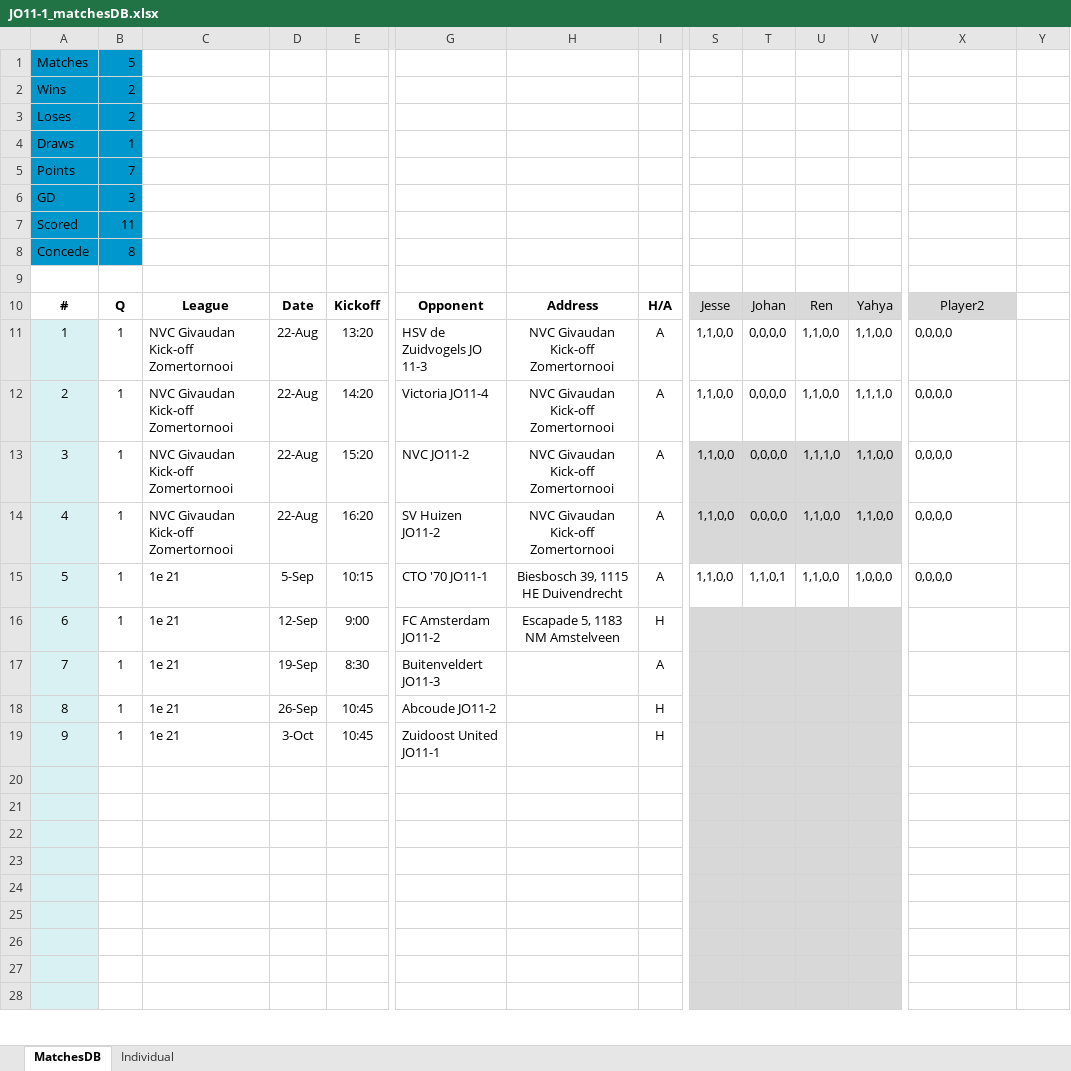
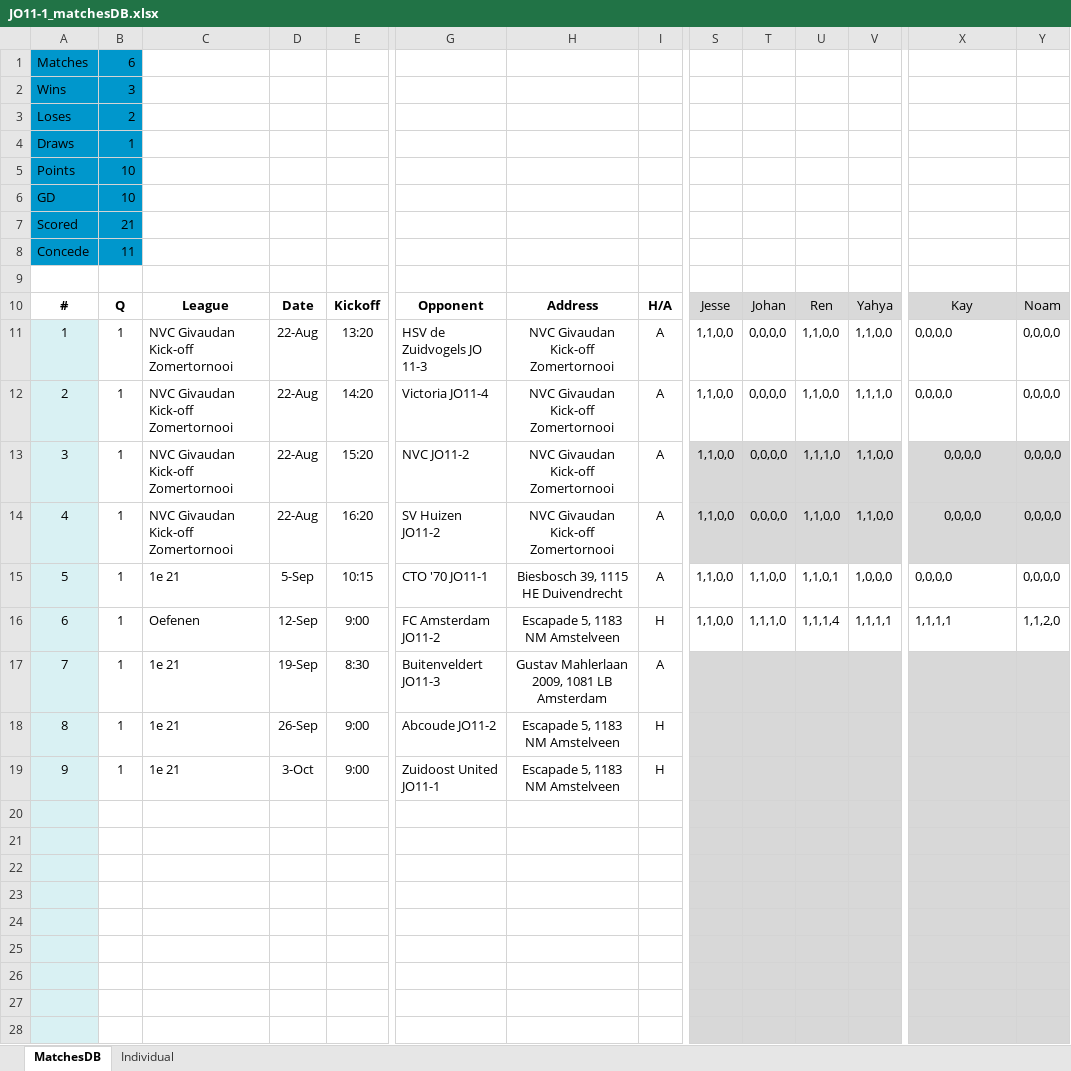
Before and after one commit to sifo-12/rkavic, an Excel workbook: JO11-1/JO11-1_matchesDB.xlsx, sheet MatchesDB, drawn as a sheet; only a part is shown, gaps mark what is left out; values as stored, in another font and other column widths than the file's, no borders; removed rows and columns are numbered as before the commit, all else as after; rows hold the shown columns only; the diff covers the shown part only; the diff names each change by its address in the sheet, - before the commit and + after, or states it on an @@ line.

```diff
--- a/JO11-1/JO11-1_matchesDB.xlsx (sheet MatchesDB)
+++ b/JO11-1/JO11-1_matchesDB.xlsx (sheet MatchesDB)
-B1: 5
+B1: 6
-B2: 2
+B2: 3
-B5: 7
+B5: 10
-B6: 3
+B6: 10
-B7: 11
+B7: 21
-B8: 8
+B8: 11
-X10: Player2
+X10: Kay
-Y10: (empty)
+Y10: Noam
-Y10 fill: none
+Y10 fill: #D8D8D8
-Y11:Y15: (empty)
+Y11:Y15: 0,0,0,0
-X13:Y14 fill: none
+X13:Y14 fill: #D8D8D8
-X13:X14 alignment: left
+X13:X14 alignment: center
-T15: 1,1,0,1
+T15: 1,1,0,0
-U15: 1,1,0,0
+U15: 1,1,0,1
-row 16: 6 | 1 | 1e 21 | 12-Sep | 9:00 | FC Amsterdam JO11-2 | Escapade 5, 1183 NM Amstelveen | H
+row 16: 6 | 1 | Oefenen | 12-Sep | 9:00 | FC Amsterdam JO11-2 | Escapade 5, 1183 NM Amstelveen | H | 1,1,0,0 | 1,1,1,0 | 1,1,1,4 | 1,1,1,1 | 1,1,1,1 | 1,1,2,0
-H17: (empty)
+H17: Gustav Mahlerlaan 2009, 1081 LB Amsterdam
-X17:Y28 fill: none
+X17:Y28 fill: #D8D8D8
-E18:E19: 10:45
+E18:E19: 9:00
-H18:H19: (empty)
+H18:H19: Escapade 5, 1183 NM Amstelveen
```
Also changed, not shown: 46 edited cells and cell formats elsewhere in this sheet, sheet Individual, formulas that keep their value, JO11-1/JO11-1_Volunteers.xlsx.
